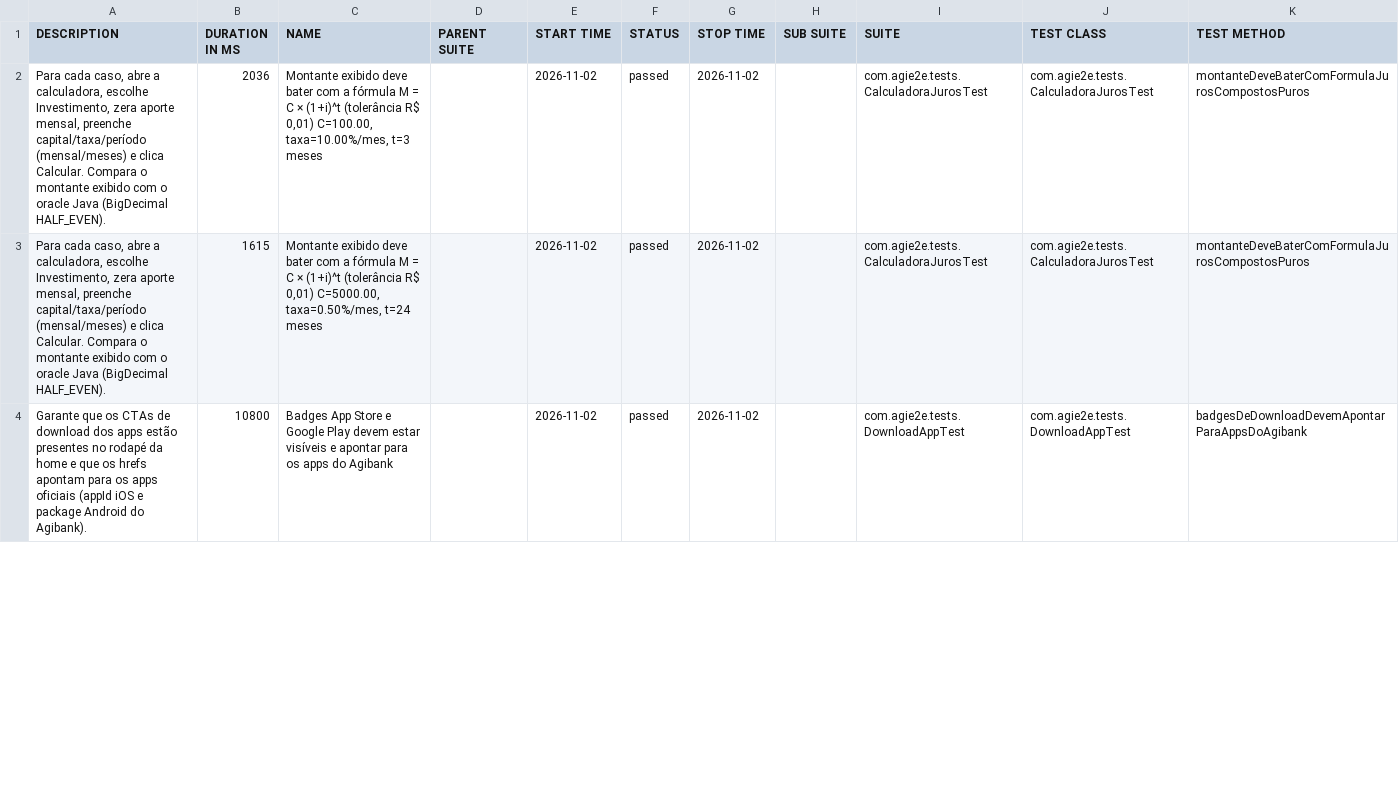
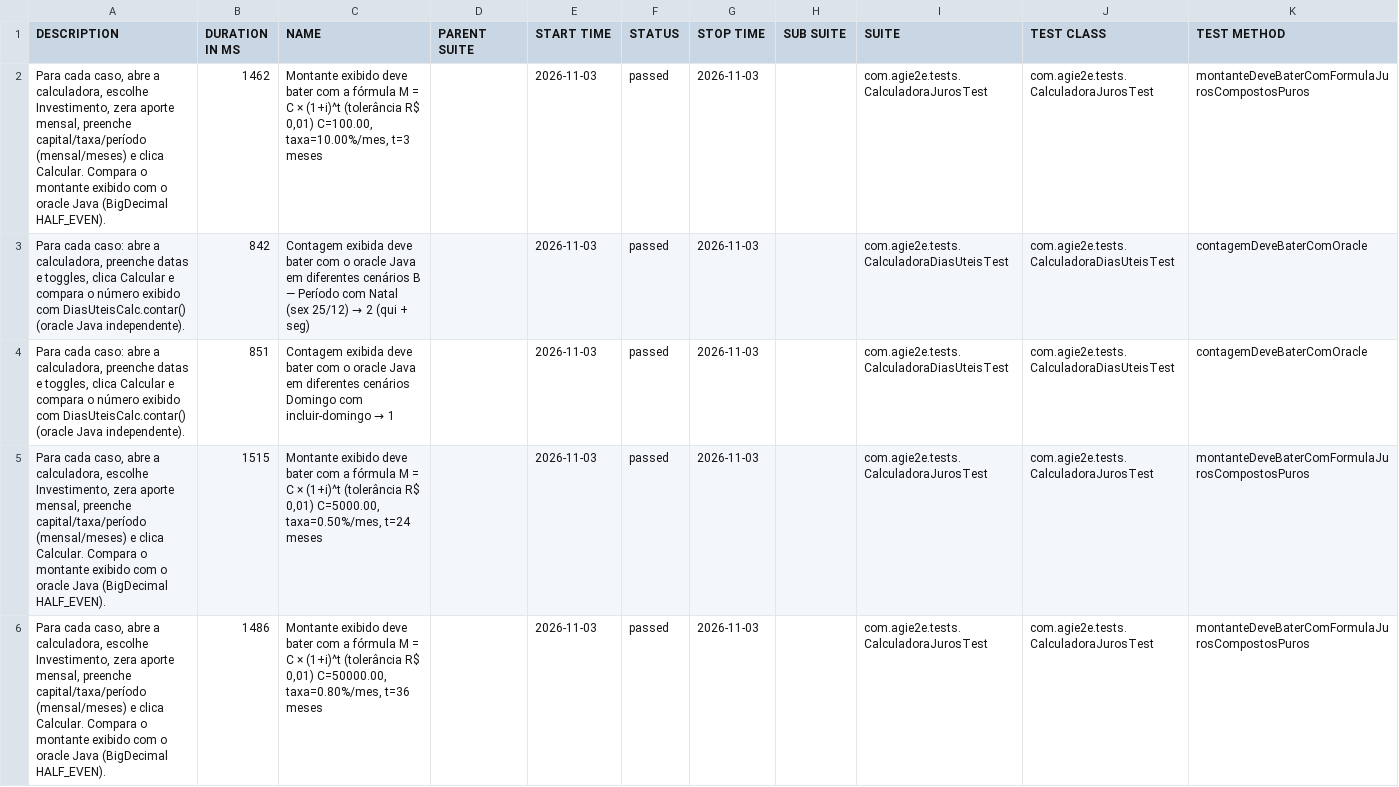
Before and after one commit to silasmarques/agi-e2e, a CSV file: data/suites.csv, drawn as a sheet; only a part is shown; the diff covers the shown part only.

```diff
--- a/data/suites.csv
+++ b/data/suites.csv
@@ -1,4 +1,6 @@
 "DESCRIPTION","DURATION IN MS","NAME","PARENT SUITE","START TIME","STATUS","STOP TIME","SUB SUITE","SUITE","TEST CLASS","TEST METHOD"
-"Para cada caso, abre a calculadora, escolhe Investimento, zera aporte mensal, preenche capital/taxa/período (mensal/meses) e clica Calcular. Compara o montante exibido com o oracle Java (BigDecimal HALF_EVEN).","2036","Montante exibido deve bater com a fórmula M = C × (1+i)^t (tolerância R$ 0,01) C=100.00, taxa=10.00%/mes, t=3 meses","","2026-11-02","passed","2026-11-02","","com.agie2e.tests.CalculadoraJurosTest","com.agie2e.tests.CalculadoraJurosTest","montanteDeveBaterComFormulaJurosCompostosPuros"
-"Para cada caso, abre a calculadora, escolhe Investimento, zera aporte mensal, preenche capital/taxa/período (mensal/meses) e clica Calcular. Compara o montante exibido com o oracle Java (BigDecimal HALF_EVEN).","1615","Montante exibido deve bater com a fórmula M = C × (1+i)^t (tolerância R$ 0,01) C=5000.00, taxa=0.50%/mes, t=24 meses","","2026-11-02","passed","2026-11-02","","com.agie2e.tests.CalculadoraJurosTest","com.agie2e.tests.CalculadoraJurosTest","montanteDeveBaterComFormulaJurosCompostosPuros"
-"Garante que os CTAs de download dos apps estão presentes no rodapé da home e que os hrefs apontam para os apps oficiais (appId iOS e package Android do Agibank).","10800","Badges App Store e Google Play devem estar visíveis e apontar para os apps do Agibank","","2026-11-02","passed","2026-11-02","","com.agie2e.tests.DownloadAppTest","com.agie2e.tests.DownloadAppTest","badgesDeDownloadDevemApontarParaAppsDoAgibank"
+"Para cada caso, abre a calculadora, escolhe Investimento, zera aporte mensal, preenche capital/taxa/período (mensal/meses) e clica Calcular. Compara o montante exibido com o oracle Java (BigDecimal HALF_EVEN).","1462","Montante exibido deve bater com a fórmula M = C × (1+i)^t (tolerância R$ 0,01) C=100.00, taxa=10.00%/mes, t=3 meses","","2026-11-03","passed","2026-11-03","","com.agie2e.tests.CalculadoraJurosTest","com.agie2e.tests.CalculadoraJurosTest","montanteDeveBaterComFormulaJurosCompostosPuros"
+"Para cada caso: abre a calculadora, preenche datas e toggles, clica Calcular e compara o número exibido com DiasUteisCalc.contar() (oracle Java independente).","842","Contagem exibida deve bater com o oracle Java em diferentes cenários B — Período com Natal (sex 25/12) → 2 (qui + seg)","","2026-11-03","passed","2026-11-03","","com.agie2e.tests.CalculadoraDiasUteisTest","com.agie2e.tests.CalculadoraDiasUteisTest","contagemDeveBaterComOracle"
+"Para cada caso: abre a calculadora, preenche datas e toggles, clica Calcular e compara o número exibido com DiasUteisCalc.contar() (oracle Java independente).","851","Contagem exibida deve bater com o oracle Java em diferentes cenários Domingo com incluir-domingo → 1","","2026-11-03","passed","2026-11-03","","com.agie2e.tests.CalculadoraDiasUteisTest","com.agie2e.tests.CalculadoraDiasUteisTest","contagemDeveBaterComOracle"
+"Para cada caso, abre a calculadora, escolhe Investimento, zera aporte mensal, preenche capital/taxa/período (mensal/meses) e clica Calcular. Compara o montante exibido com o oracle Java (BigDecimal HALF_EVEN).","1515","Montante exibido deve bater com a fórmula M = C × (1+i)^t (tolerância R$ 0,01) C=5000.00, taxa=0.50%/mes, t=24 meses","","2026-11-03","passed","2026-11-03","","com.agie2e.tests.CalculadoraJurosTest","com.agie2e.tests.CalculadoraJurosTest","montanteDeveBaterComFormulaJurosCompostosPuros"
+"Para cada caso, abre a calculadora, escolhe Investimento, zera aporte mensal, preenche capital/taxa/período (mensal/meses) e clica Calcular. Compara o montante exibido com o oracle Java (BigDecimal HALF_EVEN).","1486","Montante exibido deve bater com a fórmula M = C × (1+i)^t (tolerância R$ 0,01) C=50000.00, taxa=0.80%/mes, t=36 meses","","2026-11-03","passed","2026-11-03","","com.agie2e.tests.CalculadoraJurosTest","com.agie2e.tests.CalculadoraJurosTest","montanteDeveBaterComFormulaJurosCompostosPuros"
```
Also changed, not shown: 6 added rows, 8 removed rows and 18 edited cells elsewhere in this file, data/behaviors.csv, 48 other files.
